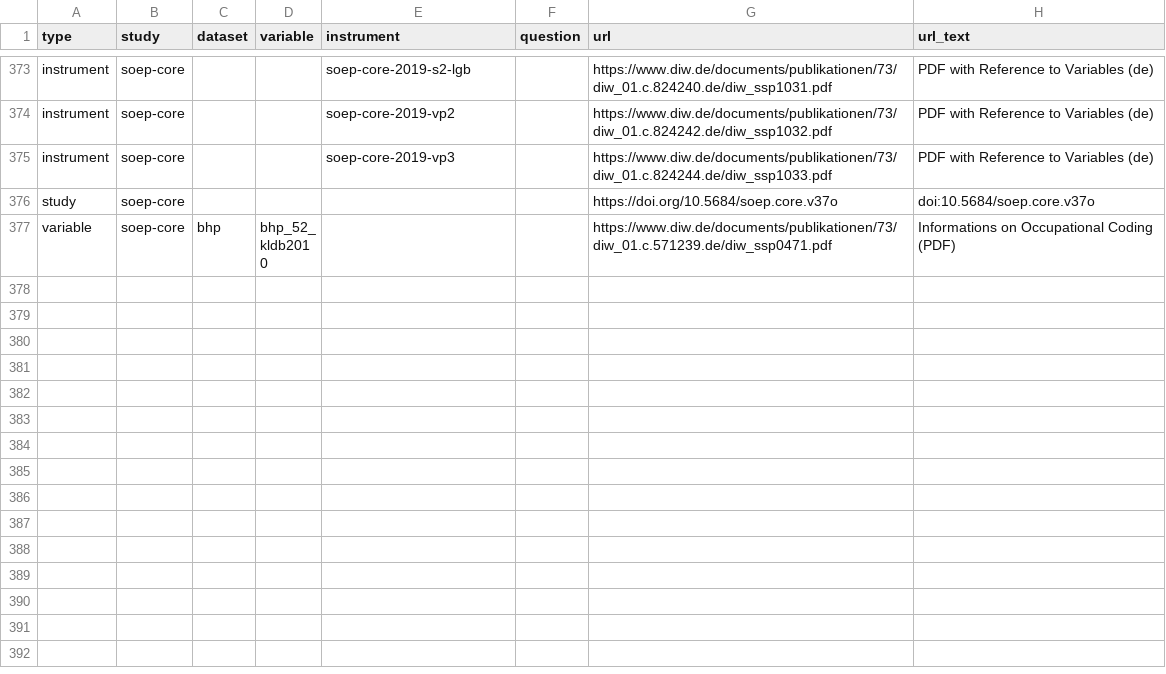
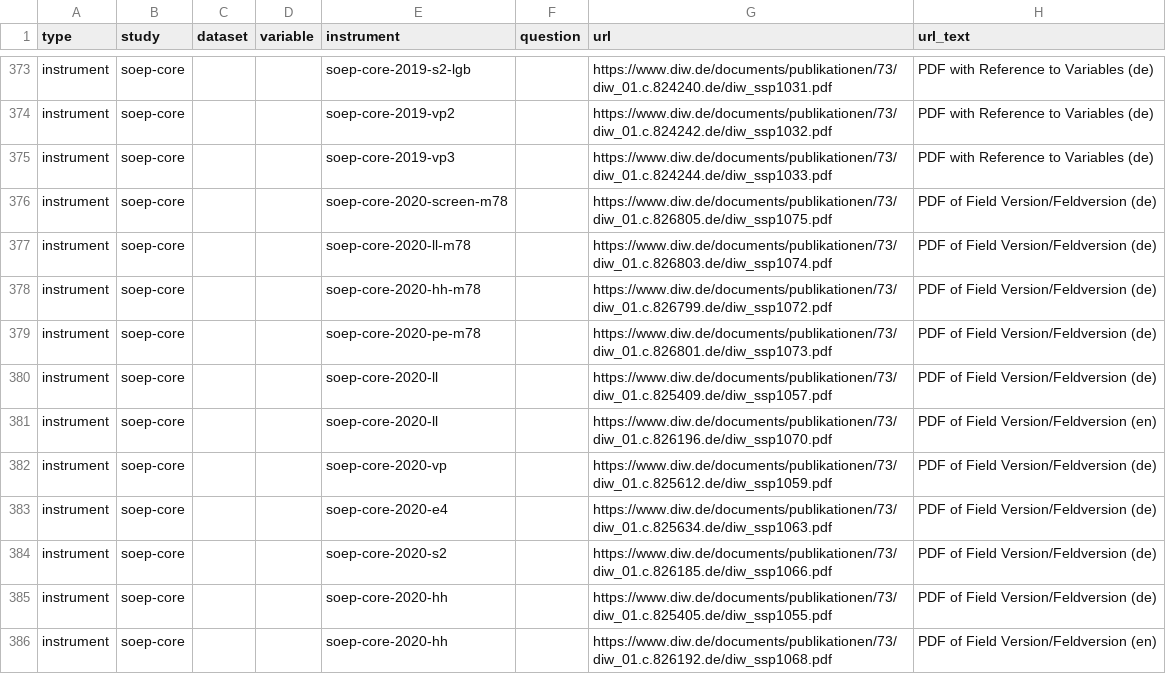
Before and after one commit to paneldata/soep-core, a CSV file: metadata/attachments.csv, drawn as a sheet; only a part is shown, gaps mark what is left out; the shorter side is filled out with more unchanged rows; the diff covers the shown part only; the diff names each change by its address in the sheet, - before the commit and + after, or states it on an @@ line.

Commit message:
study/attachments für 2020er instrumente

```diff
--- a/metadata/attachments.csv
+++ b/metadata/attachments.csv
+row 376: instrument | soep-core |  |  | soep-core-2020-screen-m78 |  | https://www.diw.de/documents/publikationen/73/diw_01.c.826805.de/diw_ssp1075.pdf | PDF of Field Version/Feldversion (de)
+row 377: instrument | soep-core |  |  | soep-core-2020-ll-m78 |  | https://www.diw.de/documents/publikationen/73/diw_01.c.826803.de/diw_ssp1074.pdf | PDF of Field Version/Feldversion (de)
+row 378: instrument | soep-core |  |  | soep-core-2020-hh-m78 |  | https://www.diw.de/documents/publikationen/73/diw_01.c.826799.de/diw_ssp1072.pdf | PDF of Field Version/Feldversion (de)
+row 379: instrument | soep-core |  |  | soep-core-2020-pe-m78 |  | https://www.diw.de/documents/publikationen/73/diw_01.c.826801.de/diw_ssp1073.pdf | PDF of Field Version/Feldversion (de)
+row 380: instrument | soep-core |  |  | soep-core-2020-ll |  | https://www.diw.de/documents/publikationen/73/diw_01.c.825409.de/diw_ssp1057.pdf | PDF of Field Version/Feldversion (de)
+row 381: instrument | soep-core |  |  | soep-core-2020-ll |  | https://www.diw.de/documents/publikationen/73/diw_01.c.826196.de/diw_ssp1070.pdf | PDF of Field Version/Feldversion (en)
+row 382: instrument | soep-core |  |  | soep-core-2020-vp |  | https://www.diw.de/documents/publikationen/73/diw_01.c.825612.de/diw_ssp1059.pdf | PDF of Field Version/Feldversion (de)
+row 383: instrument | soep-core |  |  | soep-core-2020-e4 |  | https://www.diw.de/documents/publikationen/73/diw_01.c.825634.de/diw_ssp1063.pdf | PDF of Field Version/Feldversion (de)
+row 384: instrument | soep-core |  |  | soep-core-2020-s2 |  | https://www.diw.de/documents/publikationen/73/diw_01.c.826185.de/diw_ssp1066.pdf | PDF of Field Version/Feldversion (de)
+row 385: instrument | soep-core |  |  | soep-core-2020-hh |  | https://www.diw.de/documents/publikationen/73/diw_01.c.825405.de/diw_ssp1055.pdf | PDF of Field Version/Feldversion (de)
+row 386: instrument | soep-core |  |  | soep-core-2020-hh |  | https://www.diw.de/documents/publikationen/73/diw_01.c.826192.de/diw_ssp1068.pdf | PDF of Field Version/Feldversion (en)
```
Also changed, not shown: 11 added rows elsewhere in this file, metadata/instruments.csv, 1 other file.
